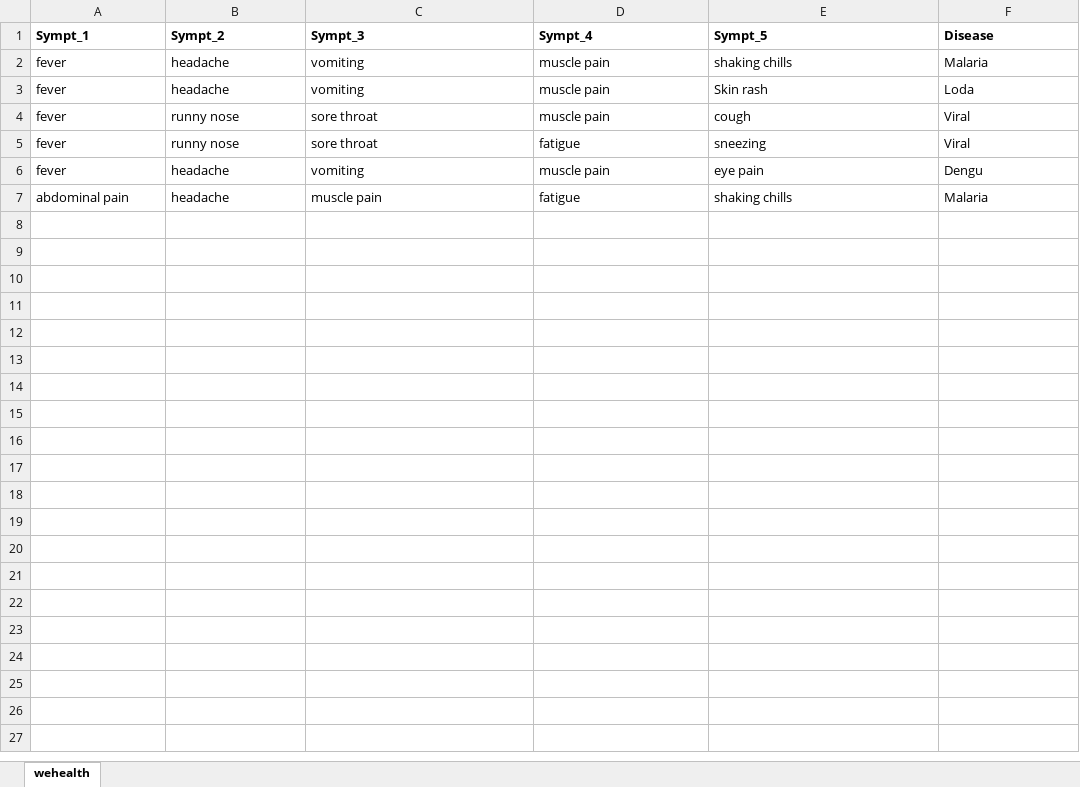
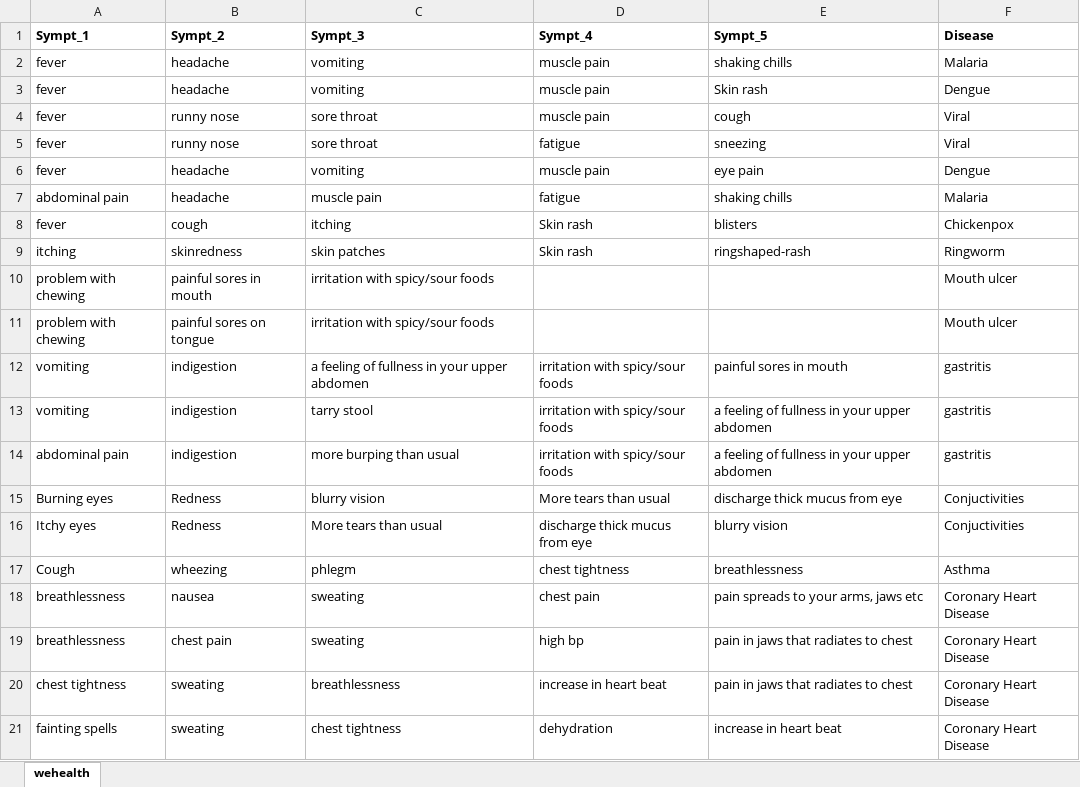
Before and after one commit to warriorgithub/datascience, an Excel workbook: DecisionTree/wehealth.xlsx, sheet wehealth, drawn as a sheet; only a part is shown; values as stored, in another font and other column widths than the file's, no borders; the diff covers the shown part only; the diff names each change by its address in the sheet, - before the commit and + after, or states it on an @@ line.

```diff
--- a/DecisionTree/wehealth.xlsx (sheet wehealth)
+++ b/DecisionTree/wehealth.xlsx (sheet wehealth)
-F3 (Disease): Loda
+F3 (Disease): Dengue
-F6 (Disease): Dengu
+F6 (Disease): Dengue
+row 8: fever | cough | itching | Skin rash | blisters | Chickenpox
+row 9: itching | skinredness | skin patches | Skin rash | ringshaped-rash | Ringworm
+row 10: problem with chewing | painful sores in mouth | irritation with spicy/sour foods |  |  | Mouth ulcer
+row 11: problem with chewing | painful sores on tongue | irritation with spicy/sour foods |  |  | Mouth ulcer
+row 12: vomiting | indigestion | a feeling of fullness in your upper abdomen | irritation with spicy/sour foods | painful sores in mouth | gastritis
+row 13: vomiting | indigestion | tarry stool | irritation with spicy/sour foods | a feeling of fullness in your upper abdomen | gastritis
+row 14: abdominal pain | indigestion | more burping than usual | irritation with spicy/sour foods | a feeling of fullness in your upper abdomen | gastritis
+row 15: Burning eyes | Redness | blurry vision | More tears than usual | discharge thick mucus from eye | Conjuctivities
+row 16: Itchy eyes | Redness | More tears than usual | discharge thick mucus from eye | blurry vision | Conjuctivities
+row 17: Cough | wheezing | phlegm | chest tightness | breathlessness | Asthma
+row 18: breathlessness | nausea | sweating | chest pain | pain spreads to your arms, jaws etc | Coronary Heart Disease
+row 19: breathlessness | chest pain | sweating | high bp | pain in jaws that radiates to chest | Coronary Heart Disease
+row 20: chest tightness | sweating | breathlessness | increase in heart beat | pain in jaws that radiates to chest | Coronary Heart Disease
+row 21: fainting spells | sweating | chest tightness | dehydration | increase in heart beat | Coronary Heart Disease
```
Also changed, not shown: 15 added rows elsewhere in this sheet, 5 other files.
